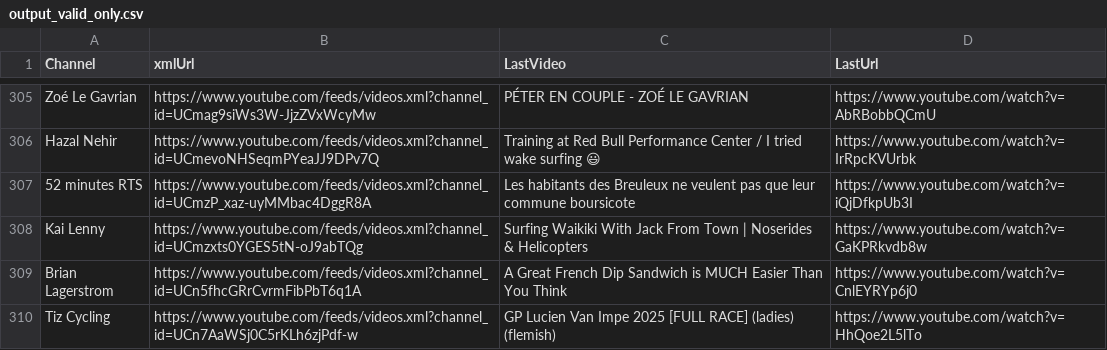
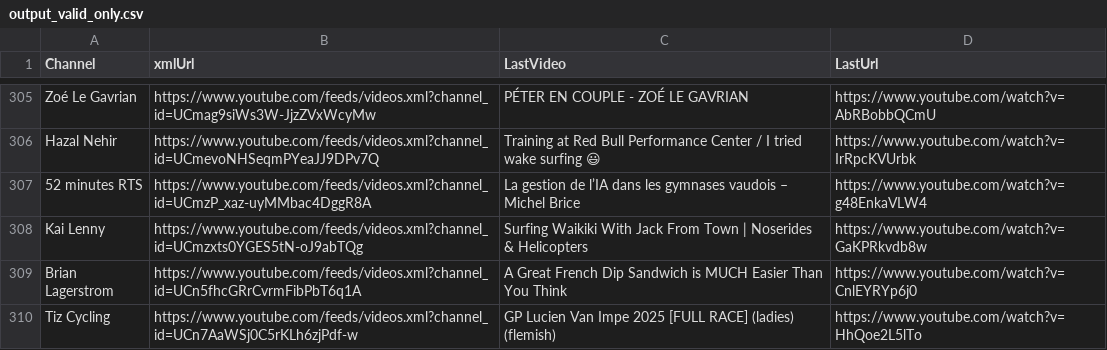
Before and after one commit to MaximeHoldener/check_videos, a CSV file: output_valid_only.csv, drawn as a sheet; only a part is shown, gaps mark what is left out; the diff covers the shown part only.

```diff
--- a/output_valid_only.csv
+++ b/output_valid_only.csv
@@ -306,3 +306,3 @@ Zoé Le Gavrian,https://www.youtube.com/feeds/videos.xml?channel_id=UCmag9siWs3W
 Hazal Nehir,https://www.youtube.com/feeds/videos.xml?channel_id=UCmevoNHSeqmPYeaJJ9DPv7Q,Training at Red Bull Performance Center / I tried wake surfing 😃,https://www.youtube.com/watch?v=IrRpcKVUrbk
-52 minutes RTS,https://www.youtube.com/feeds/videos.xml?channel_id=UCmzP_xaz-uyMMbac4DggR8A,Les habitants des Breuleux ne veulent pas que leur commune boursicote,https://www.youtube.com/watch?v=iQjDfkpUb3I
+52 minutes RTS,https://www.youtube.com/feeds/videos.xml?channel_id=UCmzP_xaz-uyMMbac4DggR8A,La gestion de l’IA dans les gymnases vaudois – Michel Brice,https://www.youtube.com/watch?v=g48EnkaVLW4
 Kai Lenny,https://www.youtube.com/feeds/videos.xml?channel_id=UCmzxts0YGES5tN-oJ9abTQg,Surfing Waikiki With Jack From Town | Noserides & Helicopters,https://www.youtube.com/watch?v=GaKPRkvdb8w
```
Also changed, not shown: 66 edited cells elsewhere in this file, 1 other file.
